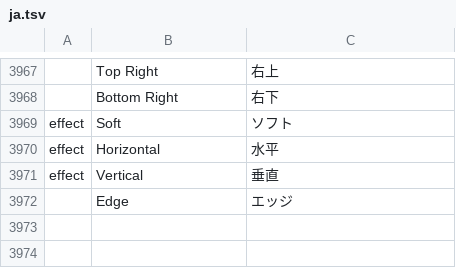
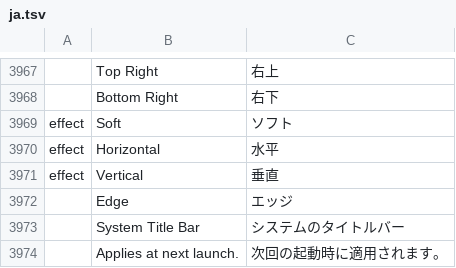
Before and after one commit to NoobsDeSroobs/vectorcraft, a TSV file: crates/ui-egui/src/i18n/ja.tsv, drawn as a sheet; only a part is shown, gaps mark what is left out.

```diff
--- a/crates/ui-egui/src/i18n/ja.tsv
+++ b/crates/ui-egui/src/i18n/ja.tsv
@@ -3972 +3972,3 @@ effect	Vertical	垂直
 	Edge	エッジ
+	System Title Bar	システムのタイトルバー
+	Applies at next launch.	次回の起動時に適用されます。
```
Also changed, not shown: crates/ui-egui/src/i18n/cs.tsv, crates/ui-egui/src/i18n/es.tsv, 14 other files.
